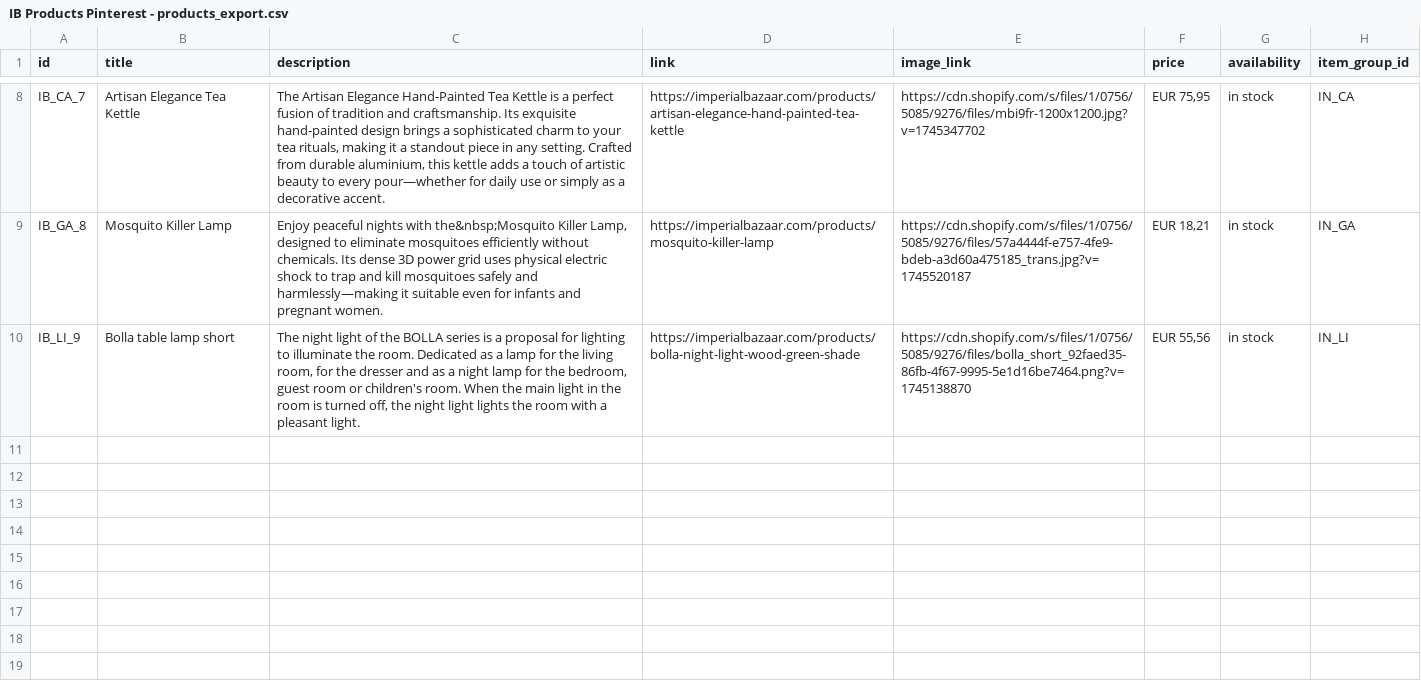
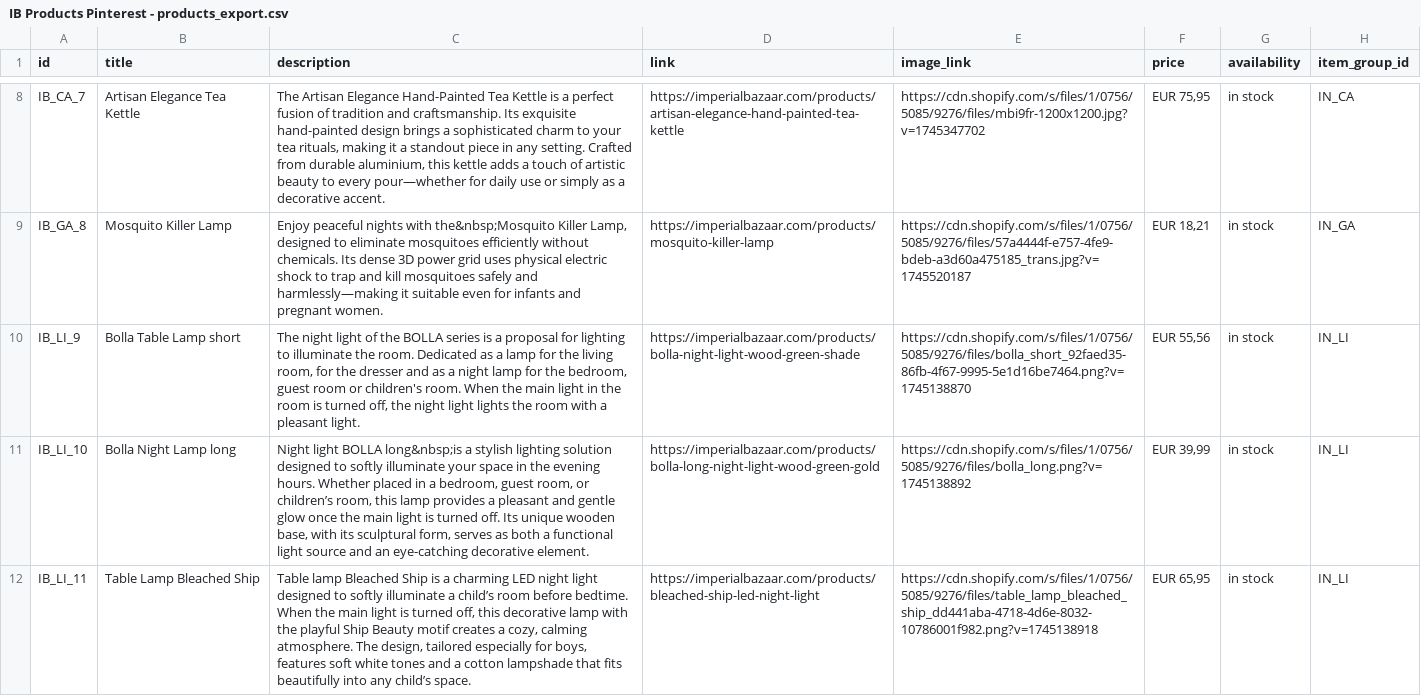
Before and after one commit to Iago0815/IB, a CSV file: IB Products Pinterest - products_export.csv, drawn as a sheet; only a part is shown, gaps mark what is left out; the diff names each change by its address in the sheet, - before the commit and + after, or states it on an @@ line.

Commit message:
data update

```diff
--- a/IB Products Pinterest - products_export.csv
+++ b/IB Products Pinterest - products_export.csv
-B10 (title): Bolla table lamp short
+B10 (title): Bolla Table Lamp short
+row 11: IB_LI_10 | Bolla Night Lamp long | Night light BOLLA long&nbsp;is a stylish lighting solution designed to softly illuminate your space in the evening hours. Whether placed in a bedroom, guest room, or children’s room, this lamp provides a pleasant and gentle glow once the main light is turned off. Its unique wooden base, with its sculptural form, serves as both a functional light source and an eye-catching decorative element. | https://imperialbazaar.com/products/bolla-long-night-light-wood-green-gold | https://cdn.shopify.com/s/files/1/0756/5085/9276/files/bolla_long.png?v=1745138892 | EUR 39,99 | in stock | IN_LI
+row 12: IB_LI_11 | Table Lamp Bleached Ship | Table lamp Bleached Ship is a charming LED night light designed to softly illuminate a child’s room before bedtime. When the main light is turned off, this decorative lamp with the playful Ship Beauty motif creates a cozy, calming atmosphere. The design, tailored especially for boys, features soft white tones and a cotton lampshade that fits beautifully into any child’s space. | https://imperialbazaar.com/products/bleached-ship-led-night-light | https://cdn.shopify.com/s/files/1/0756/5085/9276/files/table_lamp_bleached_ship_dd441aba-4718-4d6e-8032-10786001f982.png?v=1745138918 | EUR 65,95 | in stock | IN_LI
```
